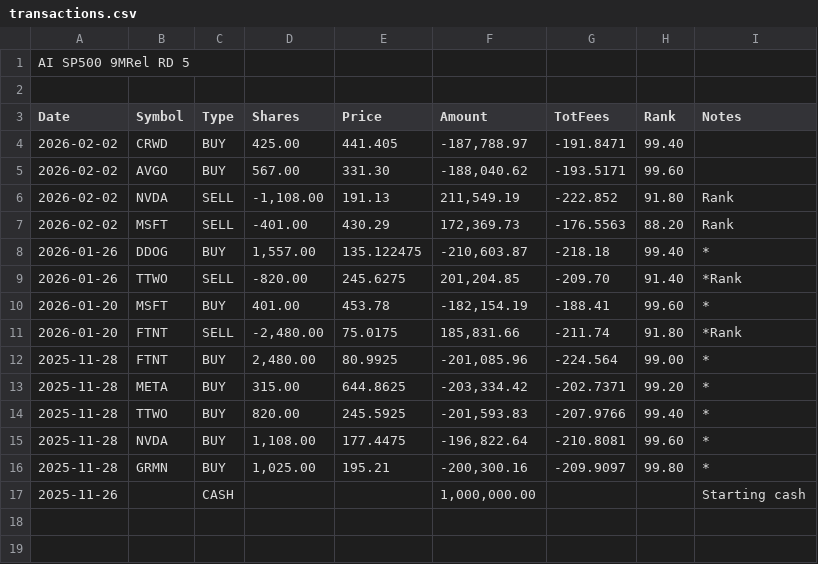
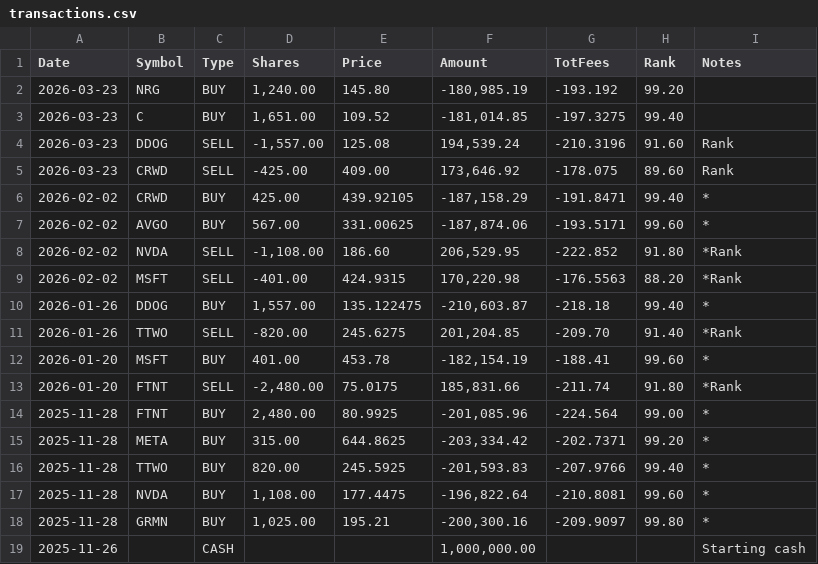
Before and after one commit to mprewarski/mprewarski.github.io, a CSV file: posts/quant_sp500_5/transactions.csv, drawn as a sheet.

Commit message:
latest transactions

```diff
--- a/posts/quant_sp500_5/transactions.csv
+++ b/posts/quant_sp500_5/transactions.csv
@@ -1,8 +1,10 @@
-AI SP500 9MRel RD 5
-
 Date,Symbol,Type,Shares,Price,Amount,TotFees,Rank,Notes
-2026-02-02,CRWD,BUY,425.00,441.405,"-187,788.97",-191.8471,99.40,
-2026-02-02,AVGO,BUY,567.00,331.30,"-188,040.62",-193.5171,99.60,
-2026-02-02,NVDA,SELL,"-1,108.00",191.13,"211,549.19",-222.852,91.80,Rank
-2026-02-02,MSFT,SELL,-401.00,430.29,"172,369.73",-176.5563,88.20,Rank
+2026-03-23,NRG,BUY,"1,240.00",145.80,"-180,985.19",-193.192,99.20,
+2026-03-23,C,BUY,"1,651.00",109.52,"-181,014.85",-197.3275,99.40,
+2026-03-23,DDOG,SELL,"-1,557.00",125.08,"194,539.24",-210.3196,91.60,Rank
+2026-03-23,CRWD,SELL,-425.00,409.00,"173,646.92",-178.075,89.60,Rank
+2026-02-02,CRWD,BUY,425.00,439.92105,"-187,158.29",-191.8471,99.40,*
+2026-02-02,AVGO,BUY,567.00,331.00625,"-187,874.06",-193.5171,99.60,*
+2026-02-02,NVDA,SELL,"-1,108.00",186.60,"206,529.95",-222.852,91.80,*Rank
+2026-02-02,MSFT,SELL,-401.00,424.9315,"170,220.98",-176.5563,88.20,*Rank
 2026-01-26,DDOG,BUY,"1,557.00",135.122475,"-210,603.87",-218.18,99.40,*
```
Also changed, not shown: posts/quant_sp500_5/holdings.csv, 5 other files.
